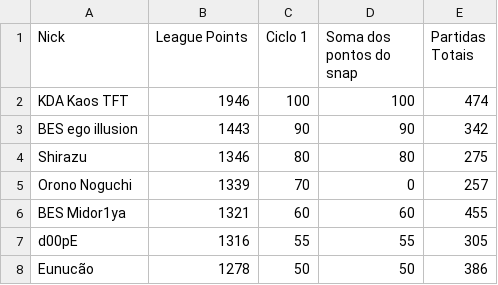
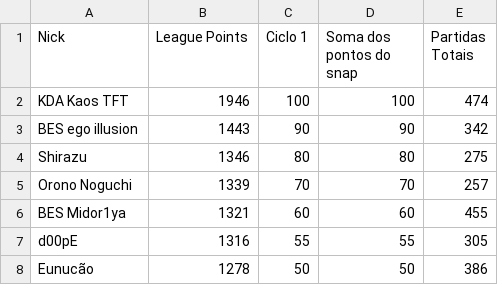
Before and after one commit to arthurslins/tft_agua, a CSV file: snap1.csv, drawn as a sheet; only a part is shown.

Commit message:
Update snap1.csv

```diff
--- a/snap1.csv
+++ b/snap1.csv
@@ -4,3 +4,3 @@ BES ego illusion,1443,90,90,342
 Shirazu,1346,80,80,275
-Orono Noguchi,1339,70,0,257
+Orono Noguchi,1339,70,70,257
 BES Midor1ya,1321,60,60,455
```
